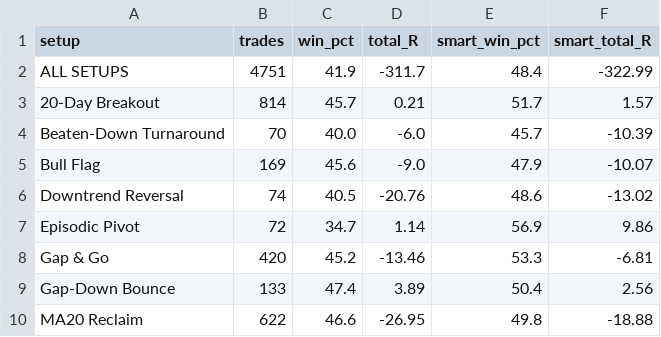
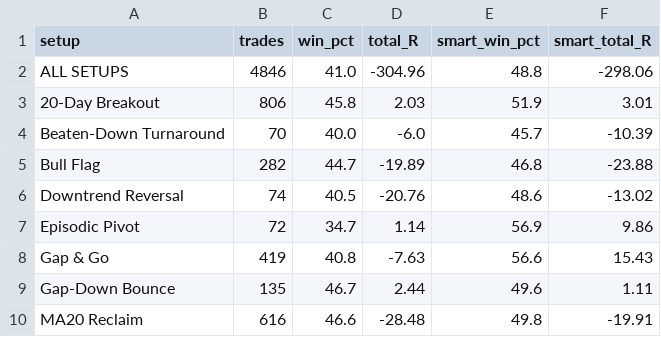
Before and after one commit to tauhid97/day-trade-picks, a CSV file: data/long_test_summary.csv, drawn as a sheet; only a part is shown; the diff covers the shown part only.

```diff
--- a/data/long_test_summary.csv
+++ b/data/long_test_summary.csv
@@ -1,10 +1,10 @@
 setup,trades,win_pct,total_R,smart_win_pct,smart_total_R
-ALL SETUPS,4751,41.9,-311.7,48.4,-322.99
-20-Day Breakout,814,45.7,0.21,51.7,1.57
+ALL SETUPS,4846,41.0,-304.96,48.8,-298.06
+20-Day Breakout,806,45.8,2.03,51.9,3.01
 Beaten-Down Turnaround,70,40.0,-6.0,45.7,-10.39
-Bull Flag,169,45.6,-9.0,47.9,-10.07
+Bull Flag,282,44.7,-19.89,46.8,-23.88
 Downtrend Reversal,74,40.5,-20.76,48.6,-13.02
 Episodic Pivot,72,34.7,1.14,56.9,9.86
-Gap & Go,420,45.2,-13.46,53.3,-6.81
-Gap-Down Bounce,133,47.4,3.89,50.4,2.56
-MA20 Reclaim,622,46.6,-26.95,49.8,-18.88
+Gap & Go,419,40.8,-7.63,56.6,15.43
+Gap-Down Bounce,135,46.7,2.44,49.6,1.11
+MA20 Reclaim,616,46.6,-28.48,49.8,-19.91
```
Also changed, not shown: 19 edited cells elsewhere in this file, data/backtest_summary.csv, data/backtest_trades.csv, 2 other files.
